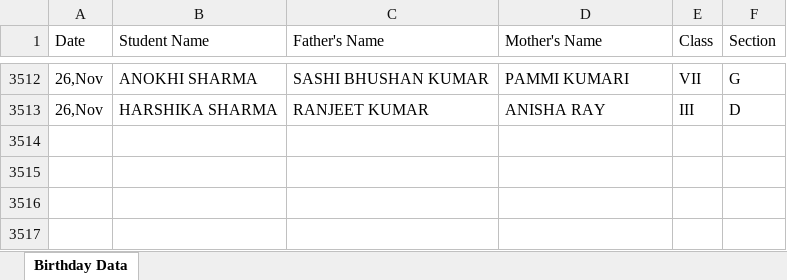
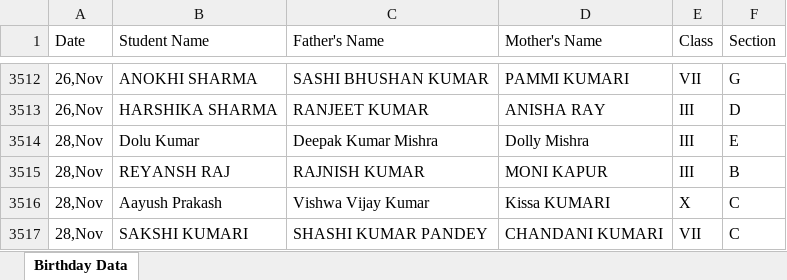
Before and after one commit to pranavsharma-io/HTML, an Excel workbook: Birthday Data Master.xlsx, sheet Birthday Data, drawn as a sheet; only a part is shown, gaps mark what is left out; values as stored, in another font and other column widths than the file's, no borders; the diff names each change by its address in the sheet, - before the commit and + after, or states it on an @@ line.

Commit message:
Automated data scrape and format for 2026-11-24

```diff
--- a/Birthday Data Master.xlsx (sheet Birthday Data)
+++ b/Birthday Data Master.xlsx (sheet Birthday Data)
+row 3514: 28,Nov | Dolu Kumar | Deepak Kumar Mishra | Dolly Mishra | III | E
+row 3515: 28,Nov | REYANSH RAJ | RAJNISH KUMAR | MONI KAPUR | III | B
+row 3516: 28,Nov | Aayush Prakash | Vishwa Vijay Kumar | Kissa KUMARI | X | C
+row 3517: 28,Nov | SAKSHI KUMARI | SHASHI KUMAR PANDEY | CHANDANI KUMARI | VII | C
```
Also changed, not shown: 2 other files.
